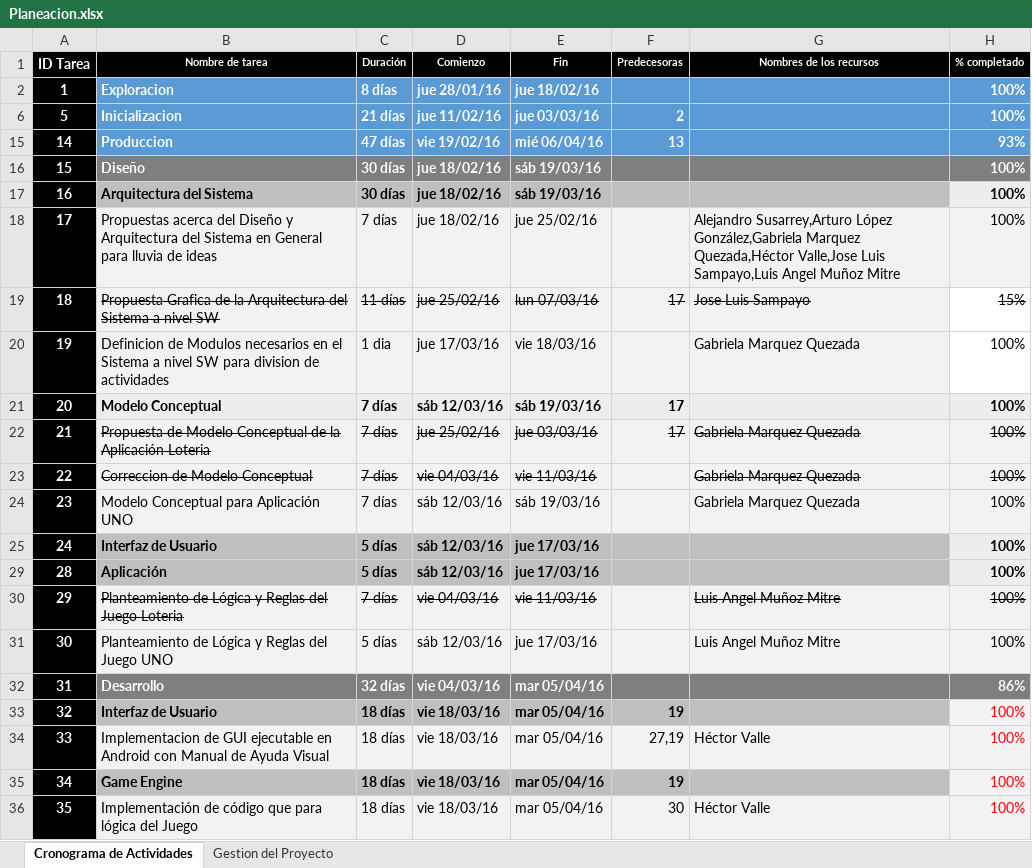
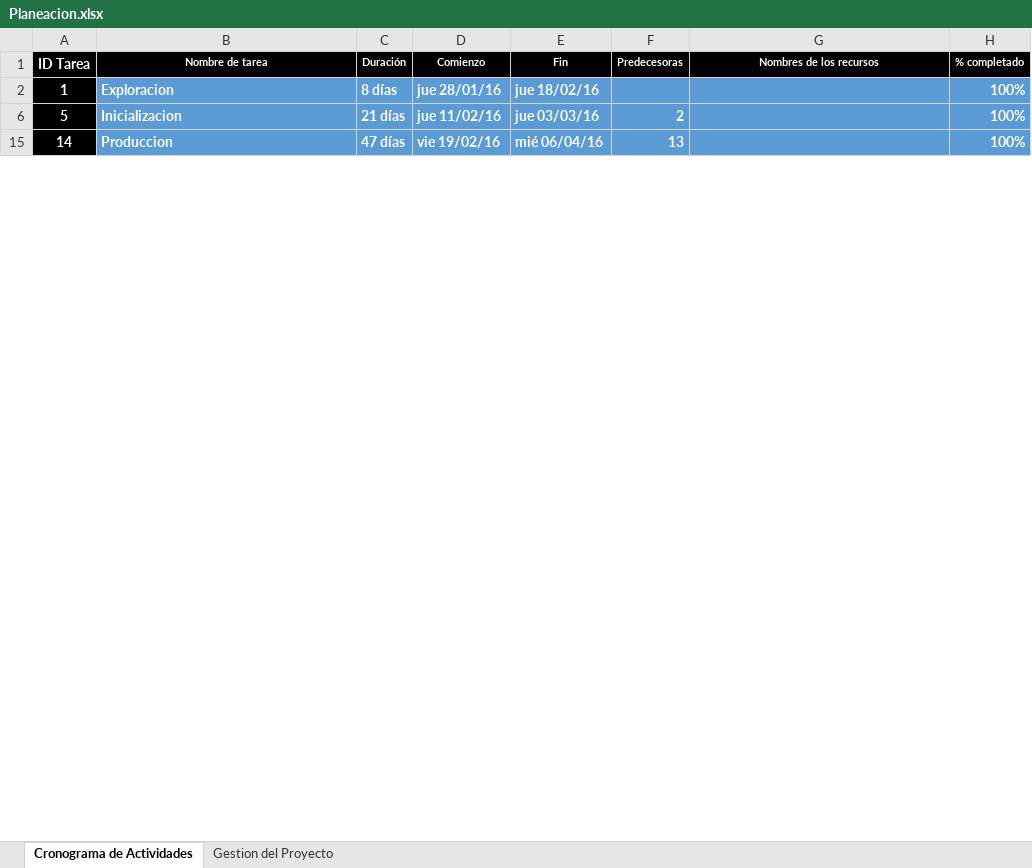
Before and after one commit to GabrielaMQ/Bluetooth_Game, an Excel workbook: doc/Planeacion.xlsx, sheet Cronograma de Actividades, drawn as a sheet; only a part is shown; values as stored, in another font and other column widths than the file's, no borders; conditional formats not drawn; removed rows and columns are numbered as before the commit, all else as after; the diff covers the shown part only; the diff names each change by its address in the sheet, - before the commit and + after, or states it on an @@ line.

```diff
--- a/doc/Planeacion.xlsx (sheet Cronograma de Actividades)
+++ b/doc/Planeacion.xlsx (sheet Cronograma de Actividades)
-H15 (% completado): 93%
+H15 (% completado): 100%
@@ row 16 hidden: 15 | Diseño | 30 días | jue 18/02/16 | sáb 19/03/16 |  |  | 100% @@
@@ row 17 hidden: 16 | Arquitectura del Sistema | 30 días | jue 18/02/16 | sáb 19/03/16 |  |  | 100% @@
@@ row 18 hidden: 17 | Propuestas acerca del Diseño y Arquitectura del Sistema en General para lluvia de ideas | 7 días | jue 18/02/16 | jue 25/02/16 |  | Alejandro Susarrey,Arturo López González,Gabriela Marquez Quezada,Héctor Valle,Jose Luis Sampayo,Luis Angel Muñoz Mitre | 100% @@
@@ row 19 hidden: 18 | Propuesta Grafica de la Arquitectura del Sistema a nivel SW | 11 días | jue 25/02/16 | lun 07/03/16 | 17 | Jose Luis Sampayo | 15% @@
@@ row 20 hidden: 19 | Definicion de Modulos necesarios en el Sistema a nivel SW para division de actividades | 1 dia | jue 17/03/16 | vie 18/03/16 |  | Gabriela Marquez Quezada | 100% @@
@@ row 21 hidden: 20 | Modelo Conceptual | 7 días | sáb 12/03/16 | sáb 19/03/16 | 17 |  | 100% @@
@@ row 22 hidden: 21 | Propuesta de Modelo Conceptual de la Aplicación Loteria | 7 días | jue 25/02/16 | jue 03/03/16 | 17 | Gabriela Marquez Quezada | 100% @@
@@ row 23 hidden: 22 | Correccion de Modelo Conceptual | 7 días | vie 04/03/16 | vie 11/03/16 |  | Gabriela Marquez Quezada | 100% @@
@@ row 24 hidden: 23 | Modelo Conceptual para Aplicación UNO | 7 días | sáb 12/03/16 | sáb 19/03/16 |  | Gabriela Marquez Quezada | 100% @@
@@ row 25 hidden: 24 | Interfaz de Usuario | 5 días | sáb 12/03/16 | jue 17/03/16 |  |  | 100% @@
@@ row 29 hidden: 28 | Aplicación | 5 días | sáb 12/03/16 | jue 17/03/16 |  |  | 100% @@
@@ row 30 hidden: 29 | Planteamiento de Lógica y Reglas del Juego Loteria | 7 días | vie 04/03/16 | vie 11/03/16 |  | Luis Angel Muñoz Mitre | 100% @@
@@ row 31 hidden: 30 | Planteamiento de Lógica y Reglas del Juego UNO | 5 días | sáb 12/03/16 | jue 17/03/16 |  | Luis Angel Muñoz Mitre | 100% @@
-row 32: 31 | Desarrollo | 32 días | vie 04/03/16 | mar 05/04/16 |  |  | 86%
@@ row 33 hidden: 32 | Interfaz de Usuario | 18 días | vie 18/03/16 | mar 05/04/16 | 19 |  | 100% @@
@@ row 34 hidden: 33 | Implementacion de GUI ejecutable en Android con Manual de Ayuda Visual | 18 días | vie 18/03/16 | mar 05/04/16 | 27,19 | Héctor Valle | 100% @@
@@ row 35 hidden: 34 | Game Engine | 18 días | vie 18/03/16 | mar 05/04/16 | 19 |  | 100% @@
@@ row 36 hidden: 35 | Implementación de código que para lógica del Juego | 18 días | vie 18/03/16 | mar 05/04/16 | 30 | Héctor Valle | 100% @@
```
Also changed, not shown: 3 added rows, 8 removed rows, 4 hidden or unhidden rows, 51 edited cells and cell formats elsewhere in this sheet, sheet Gestion del Proyecto, hidden cells, charts or pictures, 1 other file.
